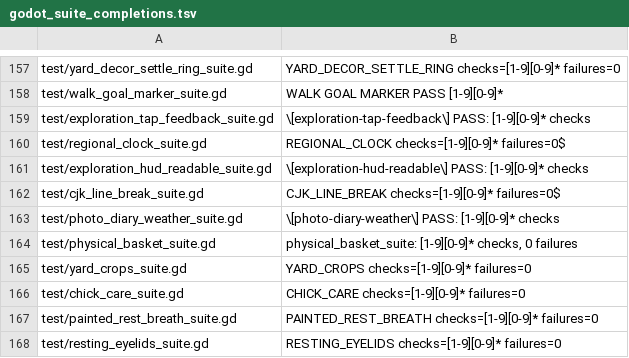
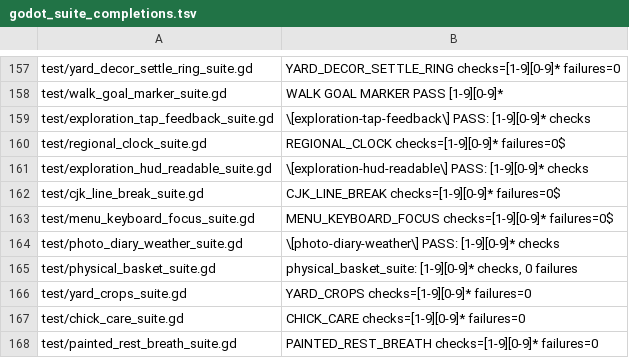
Before and after one commit to narutojzm1-dot/youjia, a TSV file: tools/lib/godot_suite_completions.tsv, drawn as a sheet; only a part is shown, gaps mark what is left out; the shorter side is filled out with more unchanged rows; the diff names each change by its address in the sheet, - before the commit and + after, or states it on an @@ line.

```diff
--- a/tools/lib/godot_suite_completions.tsv
+++ b/tools/lib/godot_suite_completions.tsv
+row 163: test/menu_keyboard_focus_suite.gd | MENU_KEYBOARD_FOCUS checks=[1-9][0-9]* failures=0$
```
Also changed, not shown: 3 other files.
